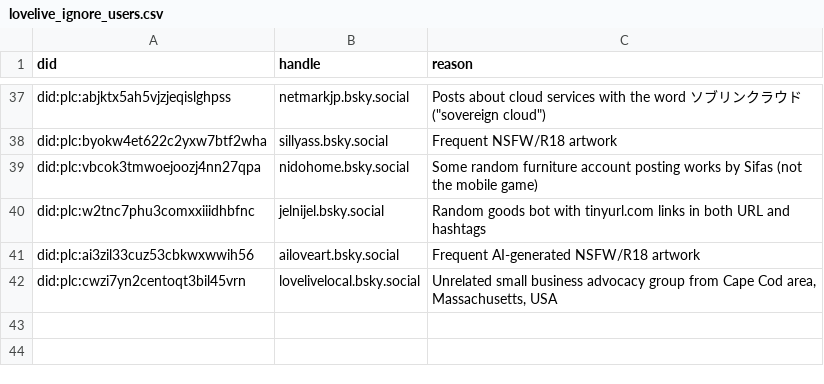
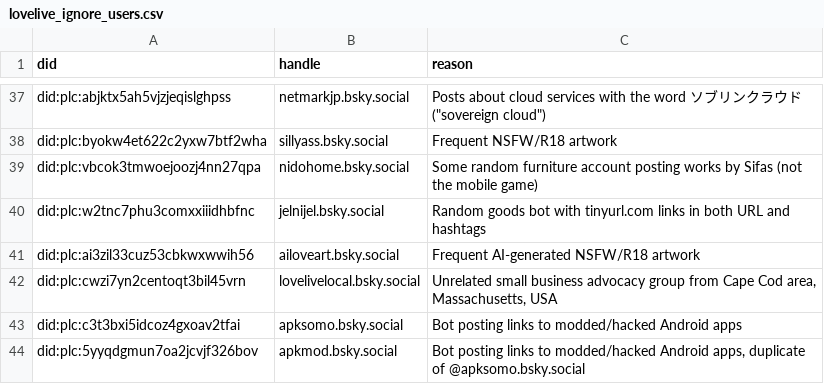
Before and after one commit to p1timmy/bsky-feeds, a CSV file: lists/lovelive_ignore_users.csv, drawn as a sheet; only a part is shown, gaps mark what is left out; the diff names each change by its address in the sheet, - before the commit and + after, or states it on an @@ line.

Commit message:
Add new modded APK bots to LoveLive! feed ignore list

```diff
--- a/lists/lovelive_ignore_users.csv
+++ b/lists/lovelive_ignore_users.csv
+row 43: did:plc:c3t3bxi5idcoz4gxoav2tfai | apksomo.bsky.social | Bot posting links to modded/hacked Android apps
+row 44: did:plc:5yyqdgmun7oa2jcvjf326bov | apkmod.bsky.social | Bot posting links to modded/hacked Android apps, duplicate of @apksomo.bsky.social
```
